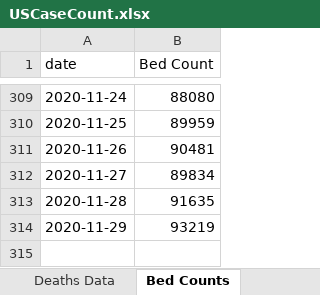
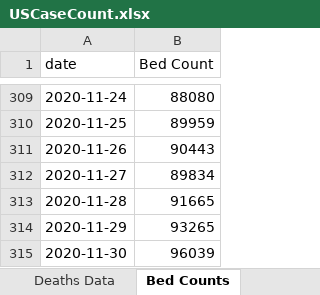
Before and after one commit to mhowe0422/mhowe0422.github.io, an Excel workbook: covid19/data/USCaseCount.xlsx, sheet Bed Counts, drawn as a sheet; only a part is shown, gaps mark what is left out; values as stored, in another font and other column widths than the file's, no borders; table styles not drawn; the diff names each change by its address in the sheet, - before the commit and + after, or states it on an @@ line.

```diff
--- a/covid19/data/USCaseCount.xlsx (sheet Bed Counts)
+++ b/covid19/data/USCaseCount.xlsx (sheet Bed Counts)
-B311 (Bed Count): 90481
+B311 (Bed Count): 90443
-B313 (Bed Count): 91635
+B313 (Bed Count): 91665
-B314 (Bed Count): 93219
+B314 (Bed Count): 93265
+row 315: 2020-11-30 | 96039
```
Also changed, not shown: sheet County Counts, sheet Deaths Data, sheet Cases Data, charts or pictures, covid19/data/CaseRatio.xlsx, covid19/data/CountyStateCaseDeathTrends.xlsx, 4 other files.
